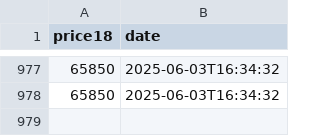
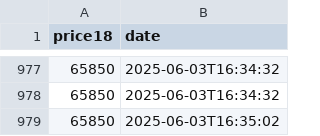
Before and after one commit to D3rhami/milli-gold-capture, a CSV file: database/2025-06-03.csv, drawn as a sheet; only a part is shown, gaps mark what is left out.

Commit message:
📆 Tuesday 13 Khordad 1404 🪙65850 . add by server

```diff
--- a/database/2025-06-03.csv
+++ b/database/2025-06-03.csv
@@ -978 +978,2 @@ price18,date
 65850,2025-06-03T16:34:32
+65850,2025-06-03T16:35:02
```
